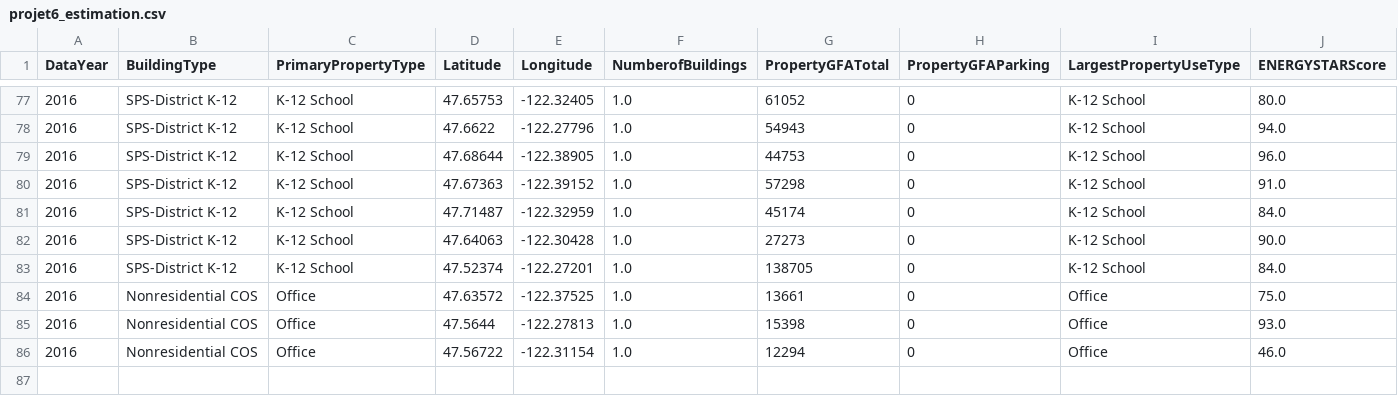
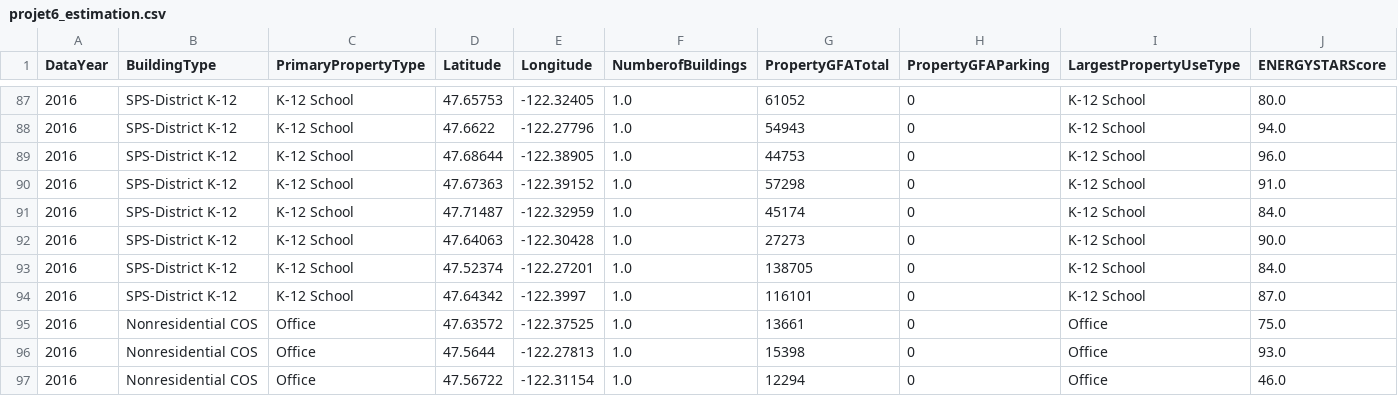
Before and after one commit to Webactiviti/projet-6, a CSV file: data/projet6_estimation.csv, drawn as a sheet; only a part is shown, gaps mark what is left out; rows hold the shown columns only; the diff covers the shown part only; the diff names each change by its address in the sheet, - before the commit and + after, or states it on an @@ line.

```diff
--- a/data/projet6_estimation.csv
+++ b/data/projet6_estimation.csv
+row 94: 2016 | SPS-District K-12 | K-12 School | 47.64342 | -122.3997 | 1.0 | 116101 | 0 | K-12 School | 87.0
```
Also changed, not shown: 10 added rows elsewhere in this file, data/projet6_analyse.csv, 5 other files.
